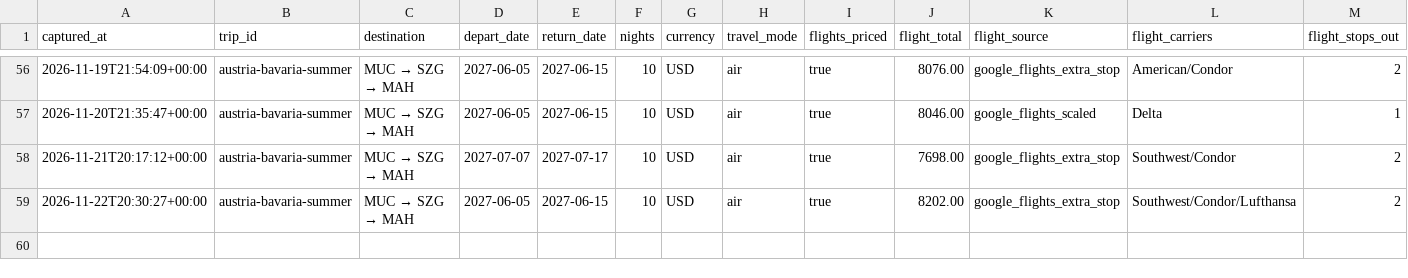
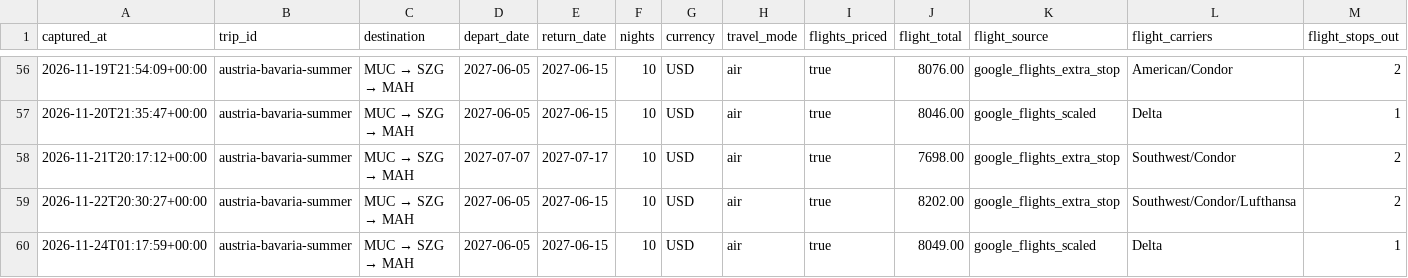
Before and after one commit to leeessner/Vacation-finder, a CSV file: data/history/austria-bavaria-summer.csv, drawn as a sheet; only a part is shown, gaps mark what is left out; rows hold the shown columns only; the diff names each change by its address in the sheet, - before the commit and + after, or states it on an @@ line.

```diff
--- a/data/history/austria-bavaria-summer.csv
+++ b/data/history/austria-bavaria-summer.csv
+row 60: 2026-11-24T01:17:59+00:00 | austria-bavaria-summer | MUC → SZG → MAH | 2027-06-05 | 2027-06-15 | 10 | USD | air | true | 8049.00 | google_flights_scaled | Delta | 1
```
Also changed, not shown: data/history/florence-tuscany-summer.csv, data/history/greece-summer.csv, 41 other files.
